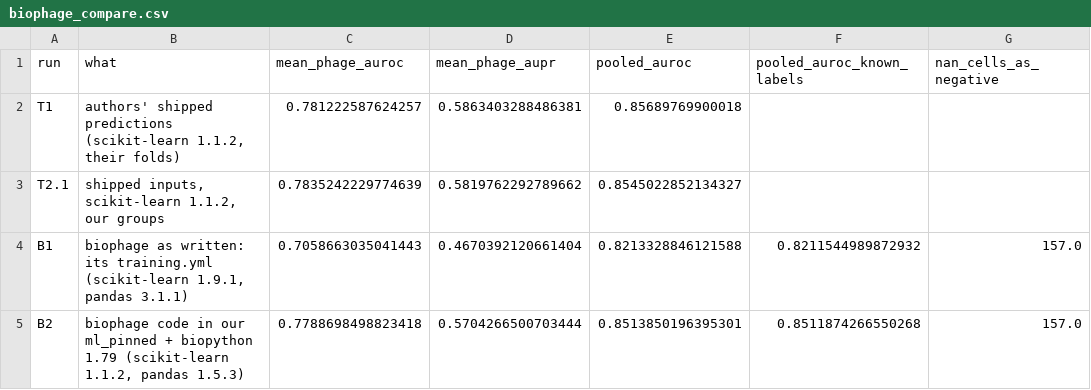
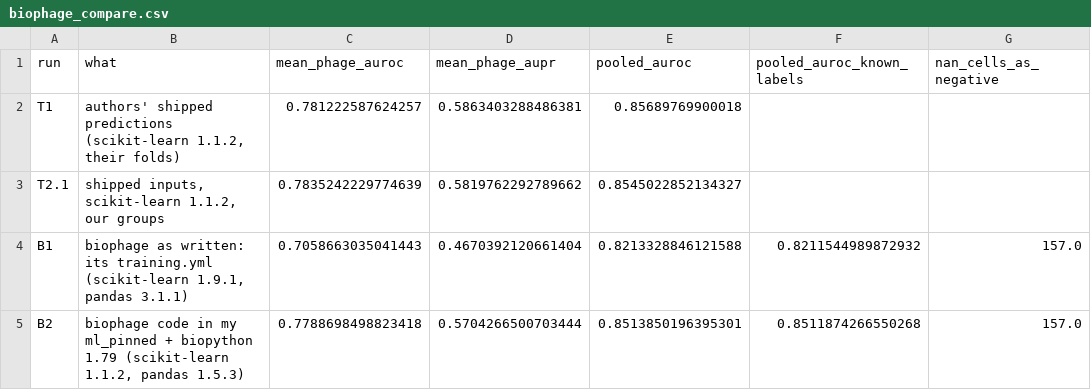
Before and after one commit to viti1igo/coli_phage_interactions_2023_replica, a CSV file: results/audit/biophage_compare.csv, drawn as a sheet; only a part is shown; the diff names each change by its address in the sheet, - before the commit and + after, or states it on an @@ line.

Commit message:
Write report 14 and its figure labels in the first person singular
The replication is the work of one person: "we" and "our" become "I" and
"my" in report 14, the README lines about it, the T2.1 label of the
biophage figures and the run description in biophage_compare.csv. No number
changes.

```diff
--- a/results/audit/biophage_compare.csv
+++ b/results/audit/biophage_compare.csv
-B5 (what): …code in our ml_pinned +…
+B5 (what): …code in my ml_pinned +…
```
Also changed, not shown: 14 other files.
